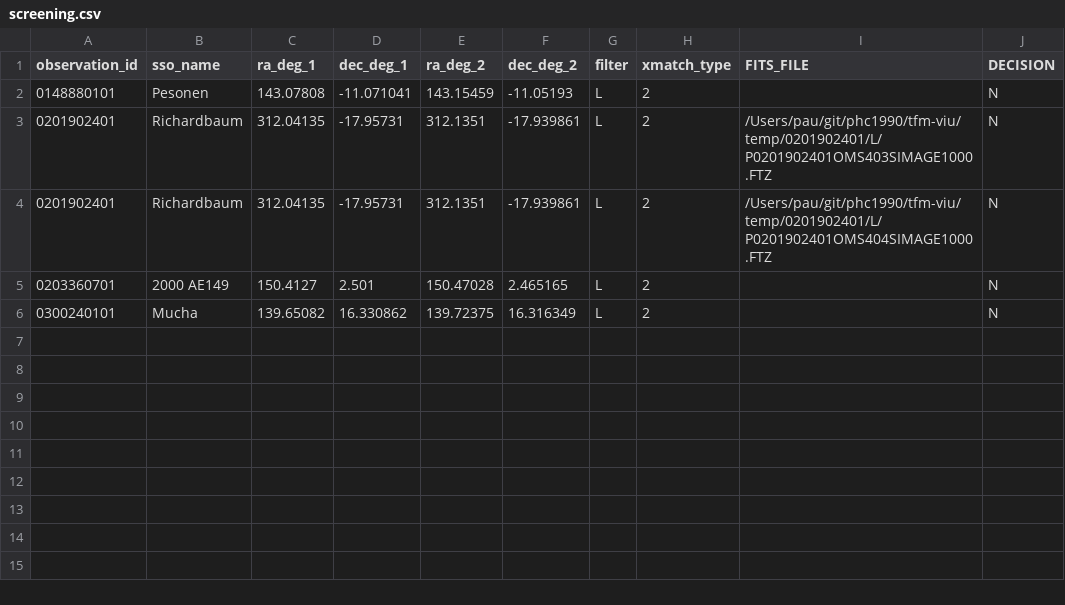
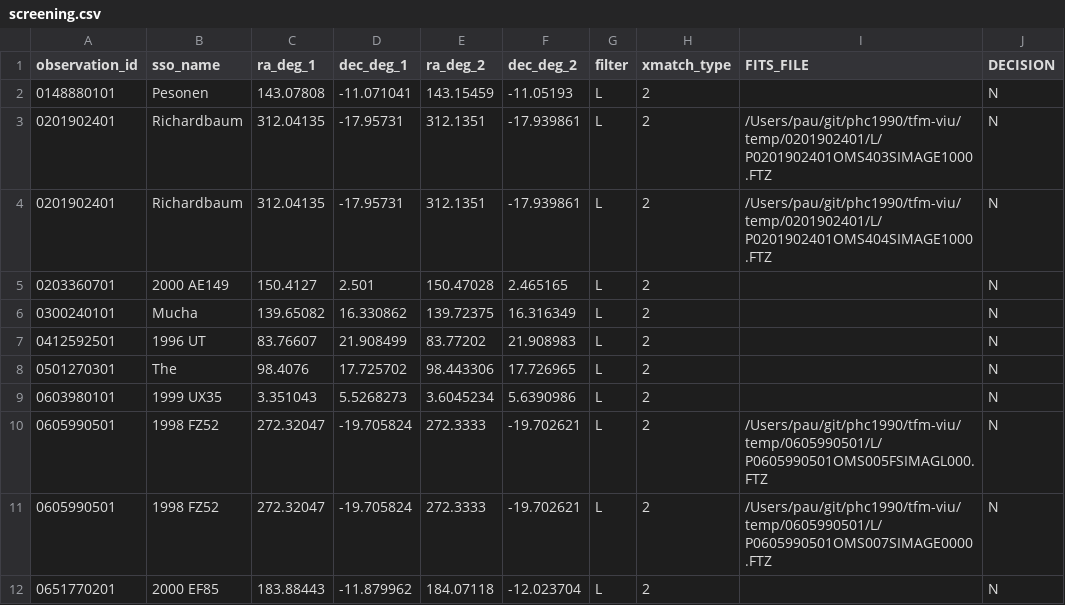
Before and after one commit to phc1990/tfm-viu, a CSV file: asdf/screening.csv, drawn as a sheet.

```diff
--- a/asdf/screening.csv
+++ b/asdf/screening.csv
@@ -6 +6,7 @@ observation_id,sso_name,ra_deg_1,dec_deg_1,ra_deg_2,dec_deg_2,filter,xmatch_type
 0300240101,Mucha,139.65082,16.330862,139.72375,16.316349,L,2,,N
+0412592501,1996 UT,83.76607,21.908499,83.77202,21.908983,L,2,,N
+0501270301,The,98.4076,17.725702,98.443306,17.726965,L,2,,N
+0603980101,1999 UX35,3.351043,5.5268273,3.6045234,5.6390986,L,2,,N
+0605990501,1998 FZ52,272.32047,-19.705824,272.3333,-19.702621,L,2,/Users/pau/git/phc1990/tfm-viu/temp/0605990501/L/P0605990501OMS005FSIMAGL000.FTZ,N
+0605990501,1998 FZ52,272.32047,-19.705824,272.3333,-19.702621,L,2,/Users/pau/git/phc1990/tfm-viu/temp/0605990501/L/P0605990501OMS007SIMAGE0000.FTZ,N
+0651770201,2000 EF85,183.88443,-11.879962,184.07118,-12.023704,L,2,,N
```
Also changed, not shown: 7 other files.
